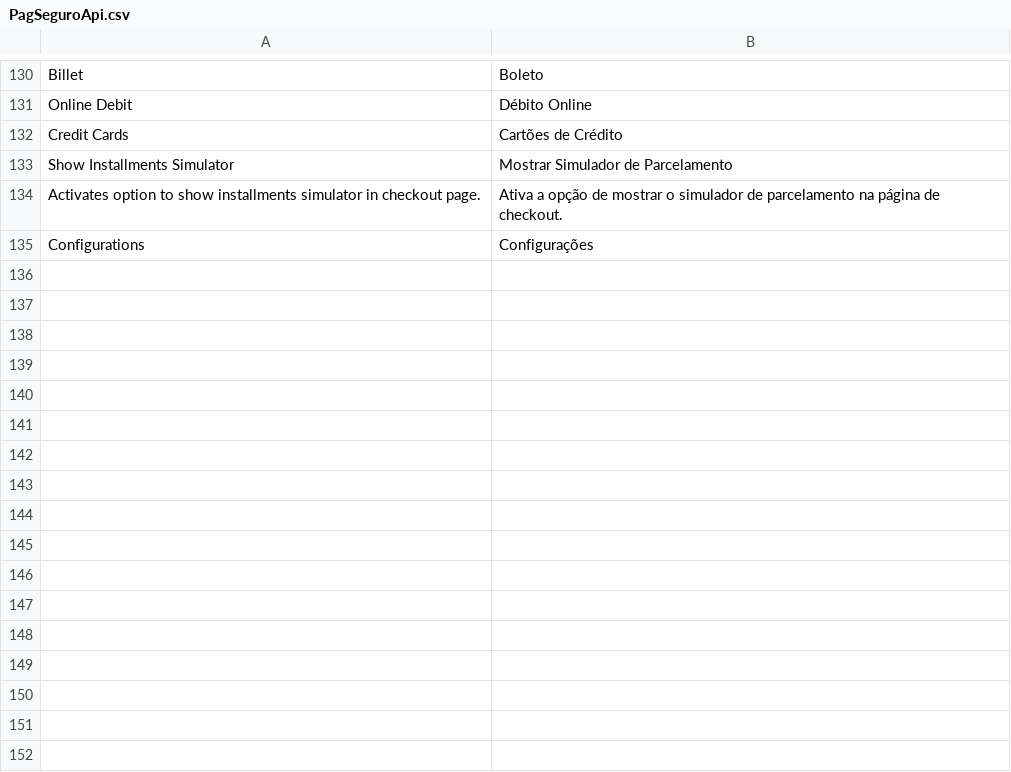
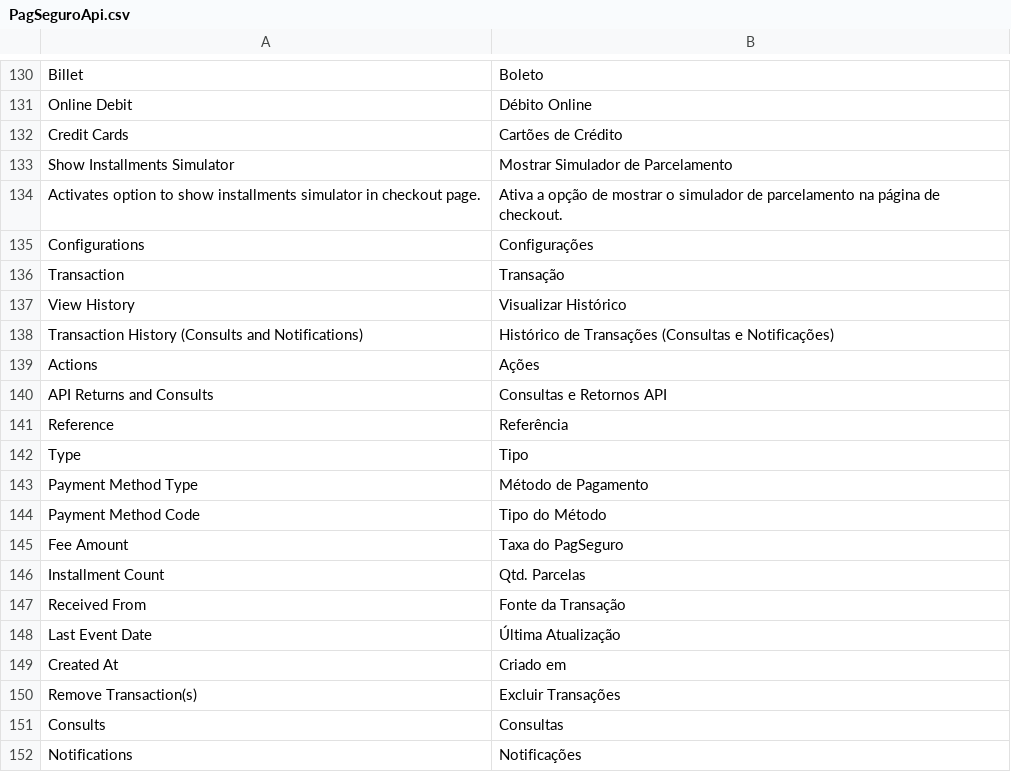
Before and after one commit to tiagosampaio/PagSeguro-by-OsStudios, a CSV file: app/locale/pt_BR/OsStudios/PagSeguroApi.csv, drawn as a sheet; only a part is shown, gaps mark what is left out; the diff names each change by its address in the sheet, - before the commit and + after, or states it on an @@ line.

Commit message:
Finished the transaction grid in admin.

```diff
--- a/app/locale/pt_BR/OsStudios/PagSeguroApi.csv
+++ b/app/locale/pt_BR/OsStudios/PagSeguroApi.csv
+row 136: Transaction | Transação
+row 137: View History | Visualizar Histórico
+row 138: Transaction History (Consults and Notifications) | Histórico de Transações (Consultas e Notificações)
+row 139: Actions | Ações
+row 140: API Returns and Consults | Consultas e Retornos API
+row 141: Reference | Referência
+row 142: Type | Tipo
+row 143: Payment Method Type | Método de Pagamento
+row 144: Payment Method Code | Tipo do Método
+row 145: Fee Amount | Taxa do PagSeguro
+row 146: Installment Count | Qtd. Parcelas
+row 147: Received From | Fonte da Transação
+row 148: Last Event Date | Última Atualização
+row 149: Created At | Criado em
+row 150: Remove Transaction(s) | Excluir Transações
+row 151: Consults | Consultas
+row 152: Notifications | Notificações
```
Also changed, not shown: 8 other files.
